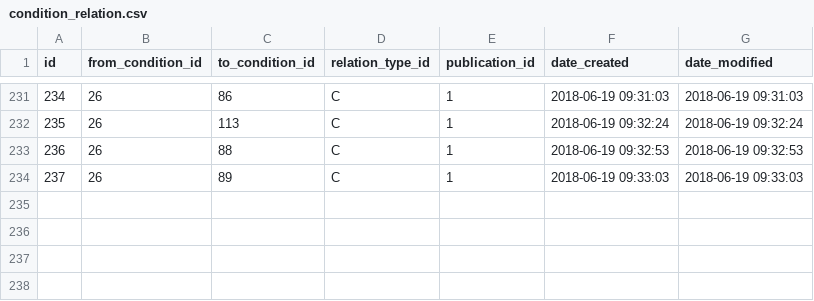
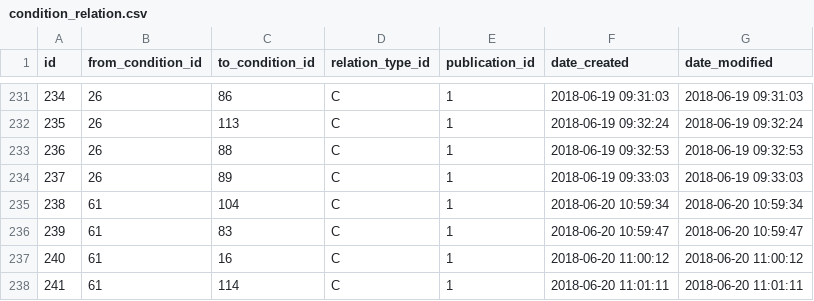
Before and after one commit to gafmgafm/med, a CSV file: data/condition_relation.csv, drawn as a sheet; only a part is shown, gaps mark what is left out; the diff names each change by its address in the sheet, - before the commit and + after, or states it on an @@ line.

```diff
--- a/data/condition_relation.csv
+++ b/data/condition_relation.csv
+row 235: 238 | 61 | 104 | C | 1 | 2018-06-20 10:59:34 | 2018-06-20 10:59:34
+row 236: 239 | 61 | 83 | C | 1 | 2018-06-20 10:59:47 | 2018-06-20 10:59:47
+row 237: 240 | 61 | 16 | C | 1 | 2018-06-20 11:00:12 | 2018-06-20 11:00:12
+row 238: 241 | 61 | 114 | C | 1 | 2018-06-20 11:01:11 | 2018-06-20 11:01:11
```
Also changed, not shown: data/condition.csv, data/condition_aka.csv.
